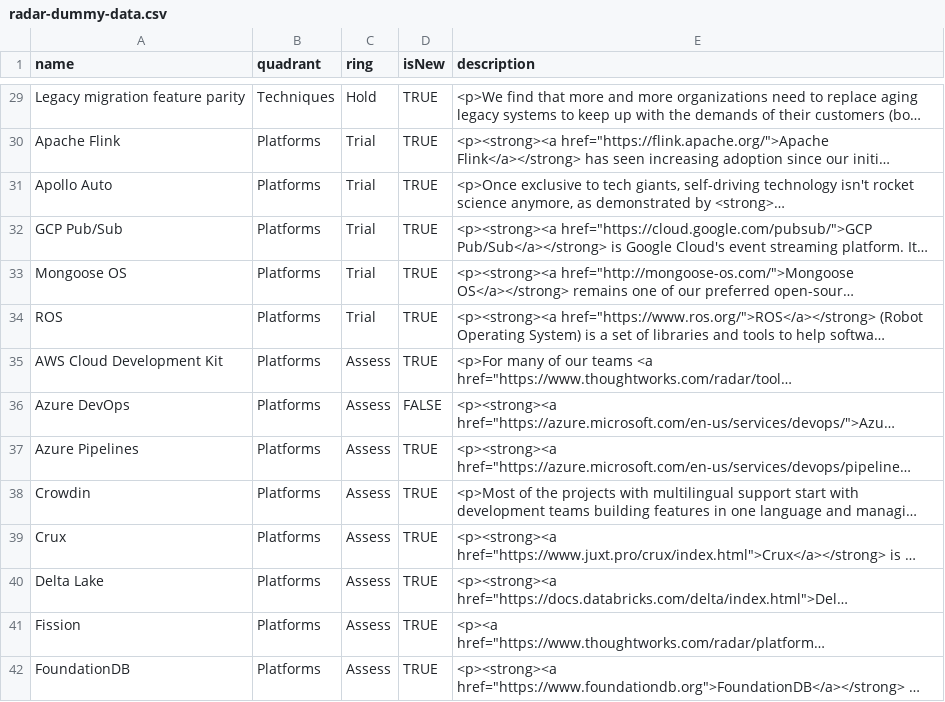
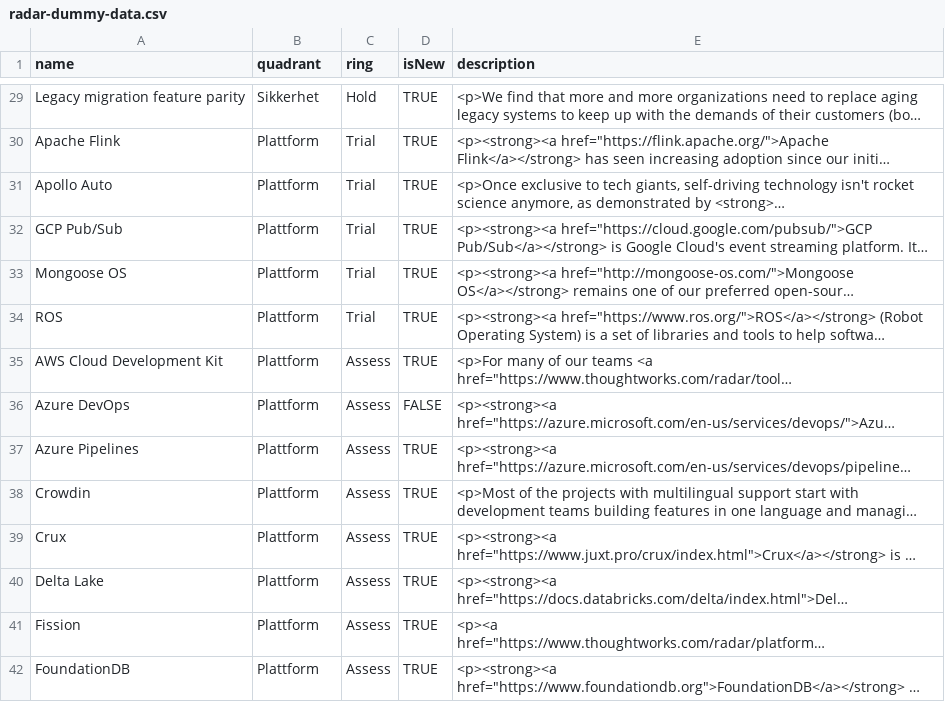
Before and after one commit to thoughtworks/build-your-own-radar, a CSV file: data/radar-dummy-data.csv, drawn as a sheet; only a part is shown, gaps mark what is left out; long unchanged cells end in …; the diff covers the shown part only; the diff names each change by its address in the sheet, - before the commit and + after, or states it on an @@ line.

Commit message:
Change quadrant names

```diff
--- a/data/radar-dummy-data.csv
+++ b/data/radar-dummy-data.csv
-B29 (quadrant): Techniques
+B29 (quadrant): Sikkerhet
-B30:B42 (quadrant): Platforms
+B30:B42 (quadrant): Plattform
```
Also changed, not shown: 105 edited cells elsewhere in this file, 1 other file.
